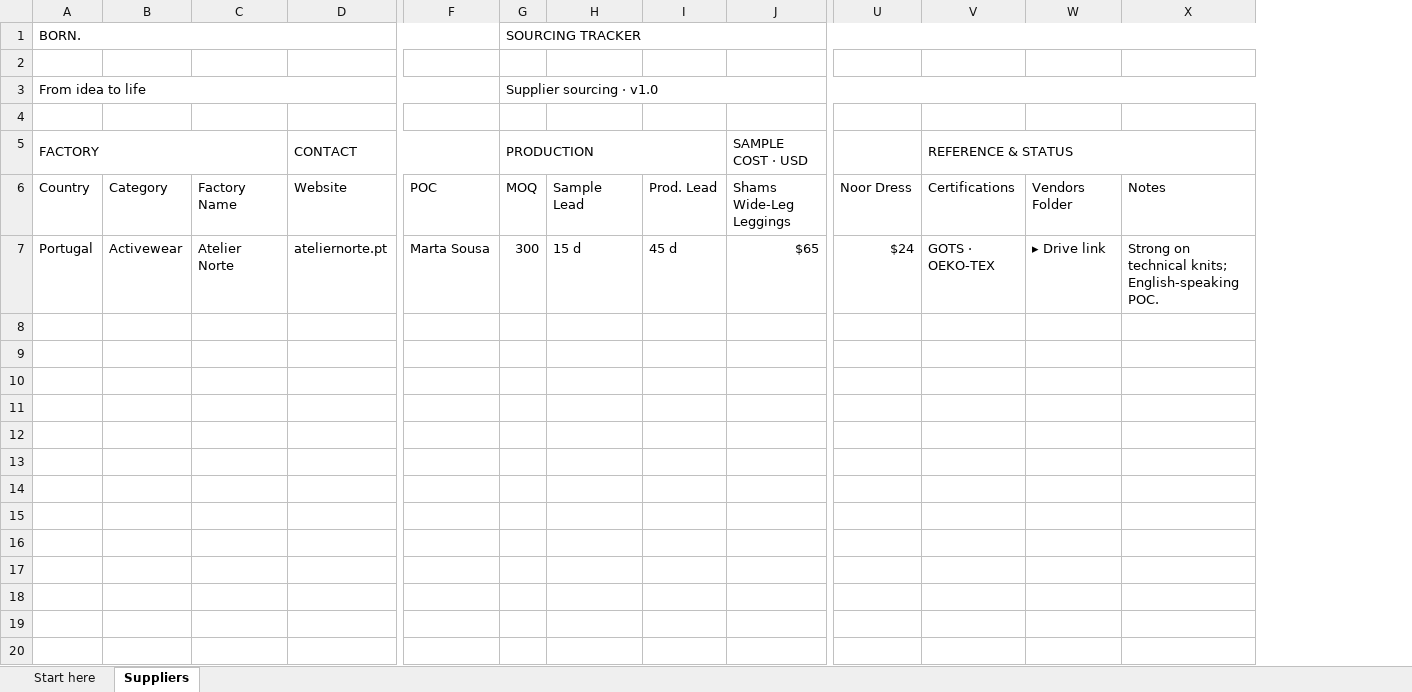
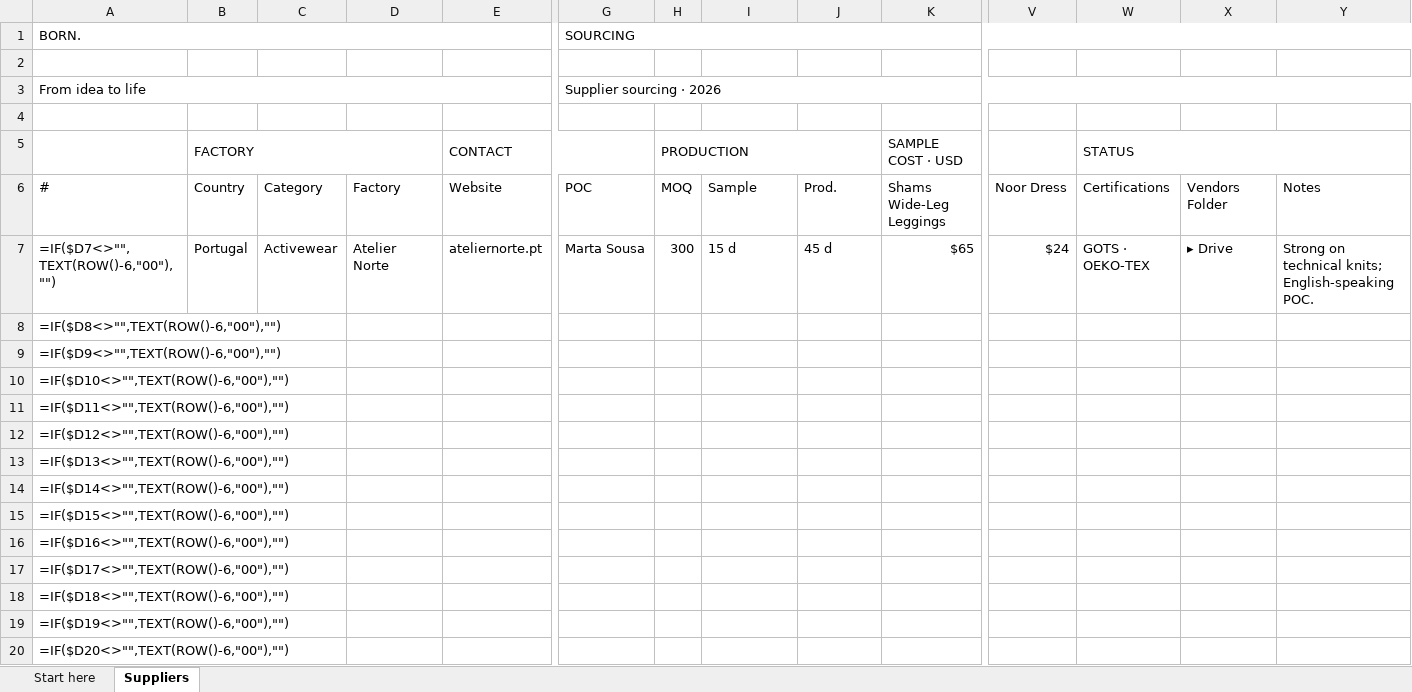
Before and after one commit to matisisconsultancy/BORN-STUDIO, an Excel workbook: assets/templates/BORN_Sourcing_Tracker.xlsx, sheet Suppliers, drawn as a sheet; only a part is shown, gaps mark what is left out; values as stored, in another font and other column widths than the file's, no cell formats; formulas without a stored value are shown as written; conditional formats not drawn; removed rows and columns are numbered as before the commit, all else as after; rows hold the shown columns only; the diff covers the shown part only; the diff names each change by its address in the sheet, - before the commit and + after, or states it on an @@ line.

```diff
--- a/assets/templates/BORN_Sourcing_Tracker.xlsx (sheet Suppliers)
+++ b/assets/templates/BORN_Sourcing_Tracker.xlsx (sheet Suppliers)
+column A, rows 6-7: # | =IF($D7<>"",TEXT(ROW()-6,"00"),"")
-row 1: BORN. |  |  |  |  | SOURCING TRACKER
+row 1: BORN. |  |  |  |  | SOURCING
-row 3: From idea to life |  |  |  |  | Supplier sourcing · v1.0
+row 3: From idea to life |  |  |  |  | Supplier sourcing · 2026
-W5: REFERENCE & STATUS
+W5: STATUS
-D6: Factory Name
+D6: Factory
-I6: Sample Lead
+I6: Sample
-J6: Prod. Lead
+J6: Prod.
-X7: ▸ Drive link
+X7: ▸ Drive
+row 8: =IF($D8<>"",TEXT(ROW()-6,"00"),"")
+row 9: =IF($D9<>"",TEXT(ROW()-6,"00"),"")
+row 10: =IF($D10<>"",TEXT(ROW()-6,"00"),"")
+row 11: =IF($D11<>"",TEXT(ROW()-6,"00"),"")
+row 12: =IF($D12<>"",TEXT(ROW()-6,"00"),"")
+row 13: =IF($D13<>"",TEXT(ROW()-6,"00"),"")
+row 14: =IF($D14<>"",TEXT(ROW()-6,"00"),"")
+row 15: =IF($D15<>"",TEXT(ROW()-6,"00"),"")
+row 16: =IF($D16<>"",TEXT(ROW()-6,"00"),"")
+row 17: =IF($D17<>"",TEXT(ROW()-6,"00"),"")
+row 18: =IF($D18<>"",TEXT(ROW()-6,"00"),"")
+row 19: =IF($D19<>"",TEXT(ROW()-6,"00"),"")
+row 20: =IF($D20<>"",TEXT(ROW()-6,"00"),"")
```
Also changed, not shown: 26 added rows elsewhere in this sheet, sheet Start here, cell formats, assets/templates/BORN_Development_Tracker.xlsx, 4 other files.
